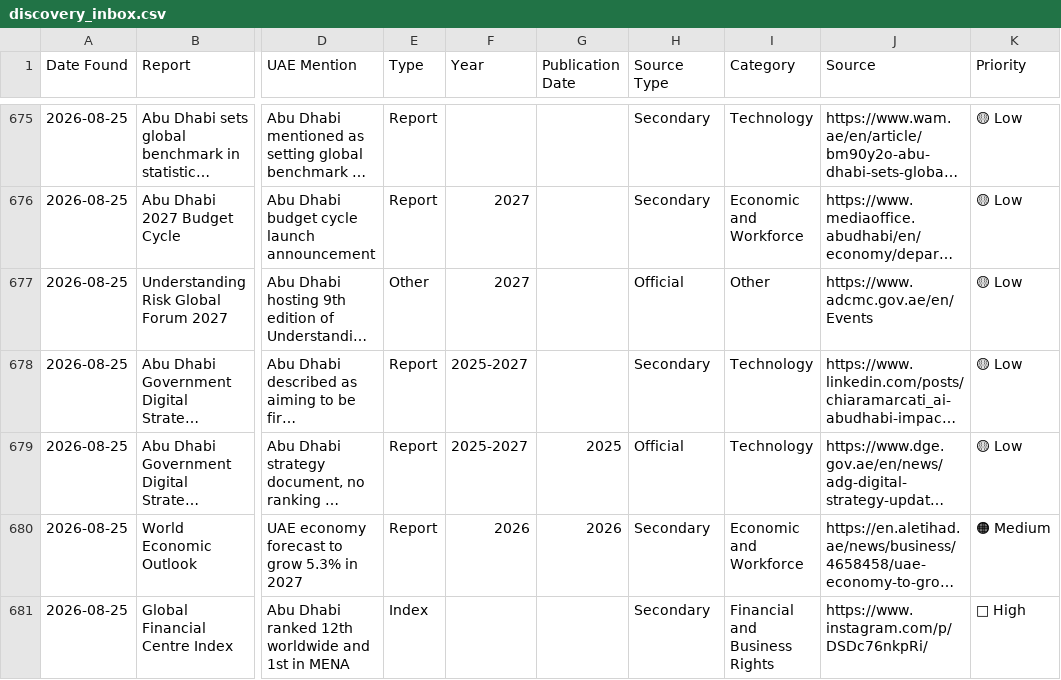
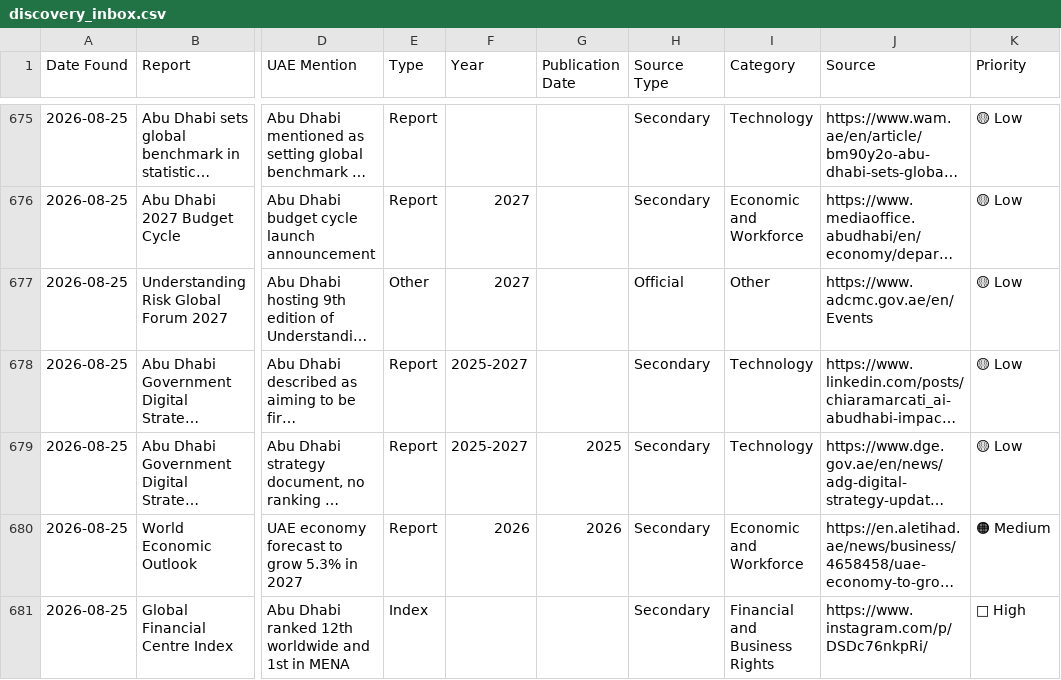
Before and after one commit to Nishi-pk/UAE-Report-Discovery, a CSV file: data/discovery_inbox.csv, drawn as a sheet; only a part is shown, gaps mark what is left out; long unchanged cells end in …; the diff covers the shown part only; the diff names each change by its address in the sheet, - before the commit and + after, or states it on an @@ line.

```diff
--- a/data/discovery_inbox.csv
+++ b/data/discovery_inbox.csv
-H679 (Source Type): Official
+H679 (Source Type): Secondary
```
Also changed, not shown: 90 edited cells elsewhere in this file, 1 other file.
